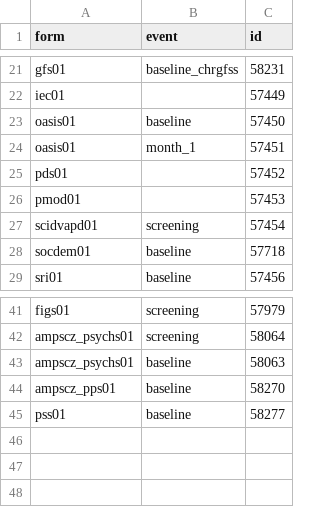
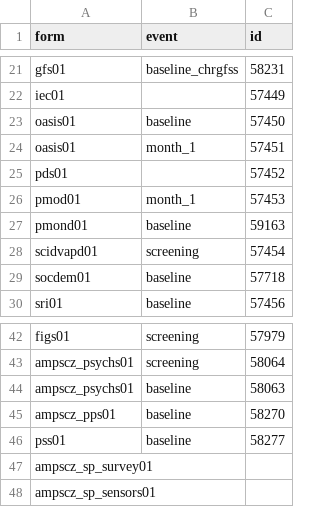
Before and after one commit to AMP-SCZ/utility, a CSV file: nda-transform/submission_ids.csv, drawn as a sheet; only a part is shown, gaps mark what is left out.

Commit message:
add pmod01 submission IDs

```diff
--- a/nda-transform/submission_ids.csv
+++ b/nda-transform/submission_ids.csv
@@ -25,3 +25,4 @@ oasis01,month_1,57451
 pds01,,57452
-pmod01,,57453
+pmod01,month_1,57453
+pmond01,baseline,59163
 scidvapd01,screening,57454
@@ -45 +46,3 @@ ampscz_pps01,baseline,58270
 pss01,baseline,58277
+ampscz_sp_survey01,,
+ampscz_sp_sensors01,,
```
